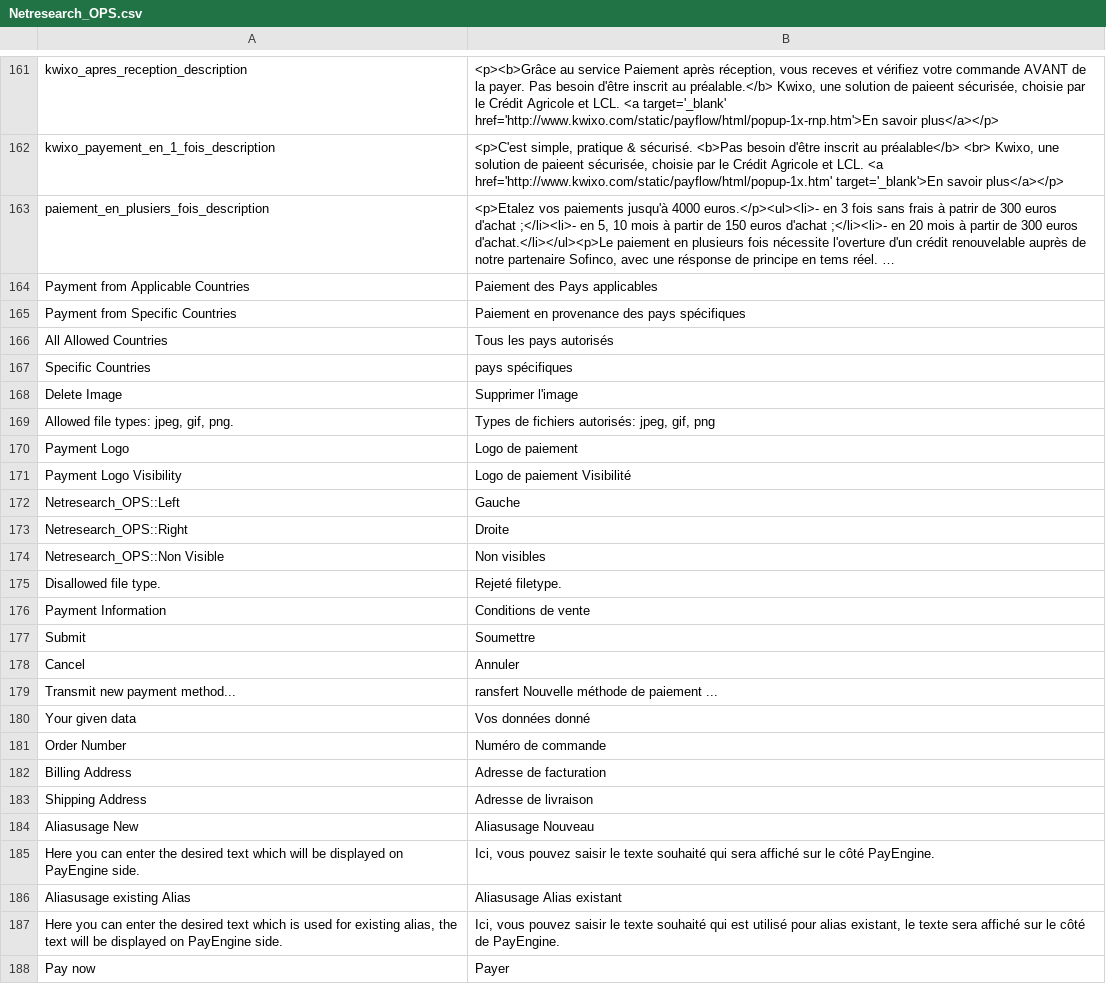
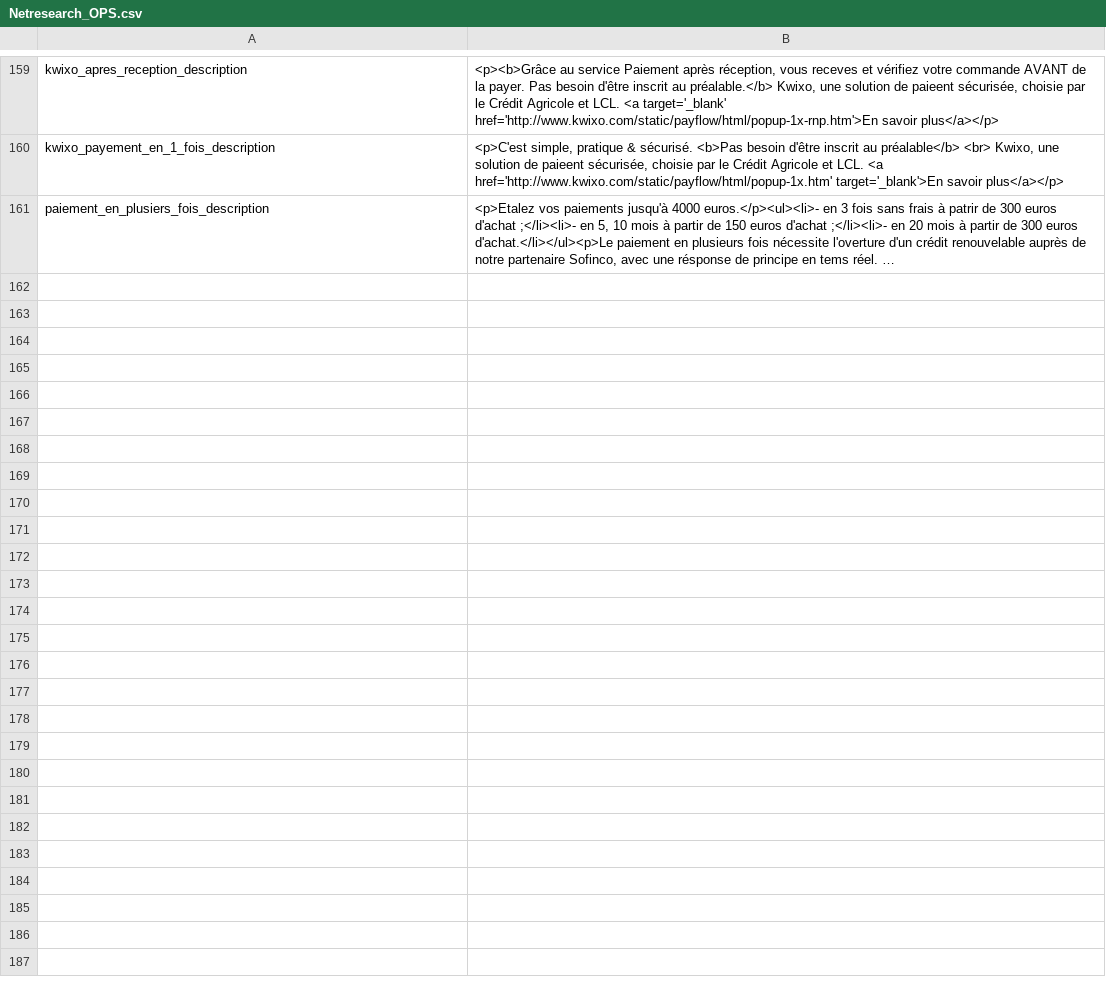
Before and after one commit to OpenMageModuleFostering/concardis_payengine_epayments, a CSV file: app/locale/fr_FR/Netresearch_OPS.csv, drawn as a sheet; only a part is shown, gaps mark what is left out; long unchanged cells end in …; the diff covers the shown part only; the diff names each change by its address in the sheet, - before the commit and + after, or states it on an @@ line.

```diff
--- a/app/locale/fr_FR/Netresearch_OPS.csv
+++ b/app/locale/fr_FR/Netresearch_OPS.csv
-row 164: Payment from Applicable Countries | Paiement des Pays applicables
-row 165: Payment from Specific Countries | Paiement en provenance des pays spécifiques
-row 166: All Allowed Countries | Tous les pays autorisés
-row 167: Specific Countries | pays spécifiques
-row 168: Delete Image | Supprimer l'image
-row 169: Allowed file types: jpeg, gif, png. | Types de fichiers autorisés: jpeg, gif, png
-row 170: Payment Logo | Logo de paiement
-row 171: Payment Logo Visibility | Logo de paiement Visibilité
-row 172: Netresearch_OPS::Left | Gauche
-row 173: Netresearch_OPS::Right | Droite
-row 174: Netresearch_OPS::Non Visible | Non visibles
-row 175: Disallowed file type. | Rejeté filetype.
-row 176: Payment Information | Conditions de vente
-row 177: Submit | Soumettre
-row 178: Cancel | Annuler
-row 179: Transmit new payment method... | ransfert Nouvelle méthode de paiement ...
-row 180: Your given data | Vos données donné
-row 181: Order Number | Numéro de commande
-row 182: Billing Address | Adresse de facturation
-row 183: Shipping Address | Adresse de livraison
-row 184: Aliasusage New | Aliasusage Nouveau
-row 185: Here you can enter the desired text which will be displayed on PayEngine side. | Ici, vous pouvez saisir le texte souhaité qui sera affiché sur le côté PayEngine.
-row 186: Aliasusage existing Alias | Aliasusage Alias existant
-row 187: Here you can enter the desired text which is used for existing alias, the text will be displayed on PayEngine side. | Ici, vous pouvez saisir le texte souhaité qui est utilisé pour alias existant, le texte sera affiché sur le côté de PayEngine.
-row 188: Pay now | Payer
```
Also changed, not shown: 2 removed rows elsewhere in this file, app/locale/de_DE/Netresearch_OPS.csv, app/locale/en_US/Netresearch_OPS.csv, 57 other files.
